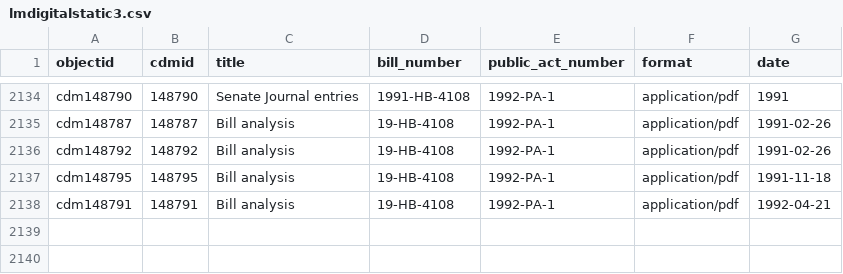
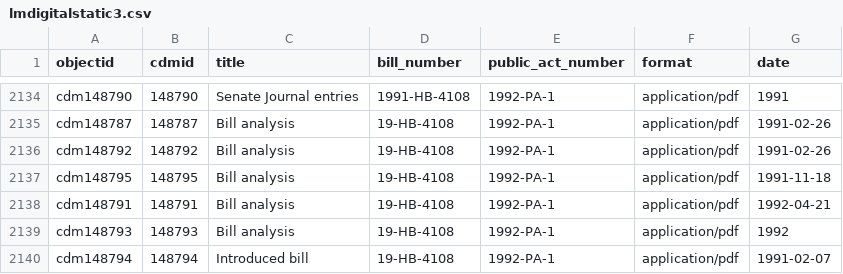
Before and after one commit to Temoshee/lmdigitalstatic2, a CSV file: _data/lmdigitalstatic3.csv, drawn as a sheet; only a part is shown, gaps mark what is left out.

Commit message:
add non-compound object metadata

```diff
--- a/_data/lmdigitalstatic3.csv
+++ b/_data/lmdigitalstatic3.csv
@@ -2138 +2138,3 @@ cdm148795,148795,Bill analysis,19-HB-4108,1992-PA-1,application/pdf,1991-11-18
 cdm148791,148791,Bill analysis,19-HB-4108,1992-PA-1,application/pdf,1992-04-21
+cdm148793,148793,Bill analysis,19-HB-4108,1992-PA-1,application/pdf,1992
+cdm148794,148794,Introduced bill,19-HB-4108,1992-PA-1,application/pdf,1991-02-07
```
